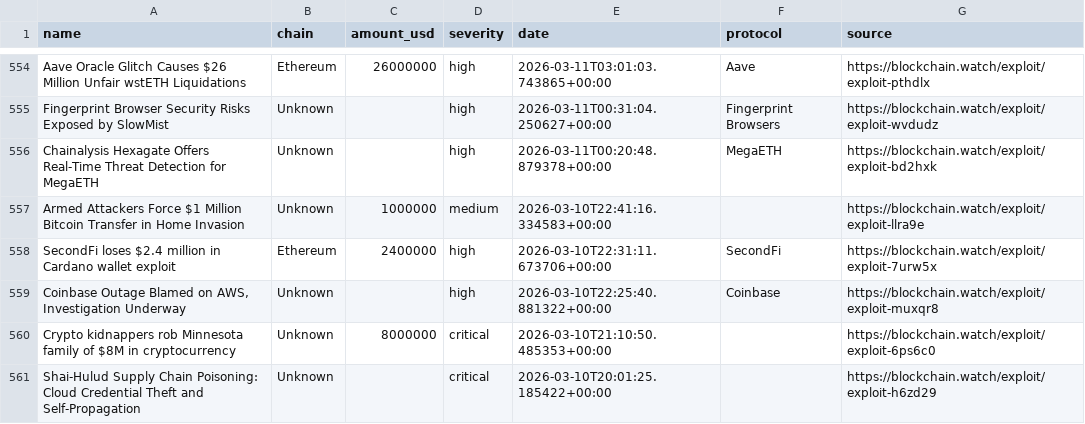
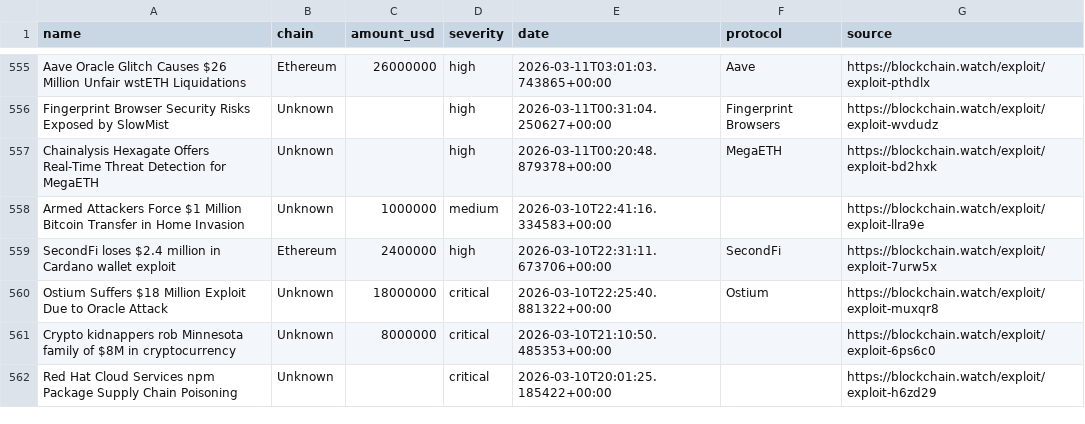
Before and after one commit to Blockchainwatch/blockchain-intelligence-datasets, a CSV file: crypto-hacks.csv, drawn as a sheet; only a part is shown, gaps mark what is left out; the diff covers the shown part only.

Commit message:
Update datasets - auto export 2026-07-16T00:00:02.210Z

```diff
--- a/crypto-hacks.csv
+++ b/crypto-hacks.csv
@@ -558,4 +559,4 @@ Armed Attackers Force $1 Million Bitcoin Transfer in Home Invasion,Unknown,10000
 SecondFi loses $2.4 million in Cardano wallet exploit,Ethereum,2400000,high,2026-03-10T22:31:11.673706+00:00,SecondFi,https://blockchain.watch/exploit/exploit-7urw5x
-"Coinbase Outage Blamed on AWS, Investigation Underway",Unknown,,high,2026-03-10T22:25:40.881322+00:00,Coinbase,https://blockchain.watch/exploit/exploit-muxqr8
+Ostium Suffers $18 Million Exploit Due to Oracle Attack,Unknown,18000000,critical,2026-03-10T22:25:40.881322+00:00,Ostium,https://blockchain.watch/exploit/exploit-muxqr8
 Crypto kidnappers rob Minnesota family of $8M in cryptocurrency,Unknown,8000000,critical,2026-03-10T21:10:50.485353+00:00,,https://blockchain.watch/exploit/exploit-6ps6c0
-Shai-Hulud Supply Chain Poisoning: Cloud Credential Theft and Self-Propagation,Unknown,,critical,2026-03-10T20:01:25.185422+00:00,,https://blockchain.watch/exploit/exploit-h6zd29
+Red Hat Cloud Services npm Package Supply Chain Poisoning,Unknown,,critical,2026-03-10T20:01:25.185422+00:00,,https://blockchain.watch/exploit/exploit-h6zd29
```
Also changed, not shown: 2 added rows, 2 removed rows and 19 edited cells elsewhere in this file.
